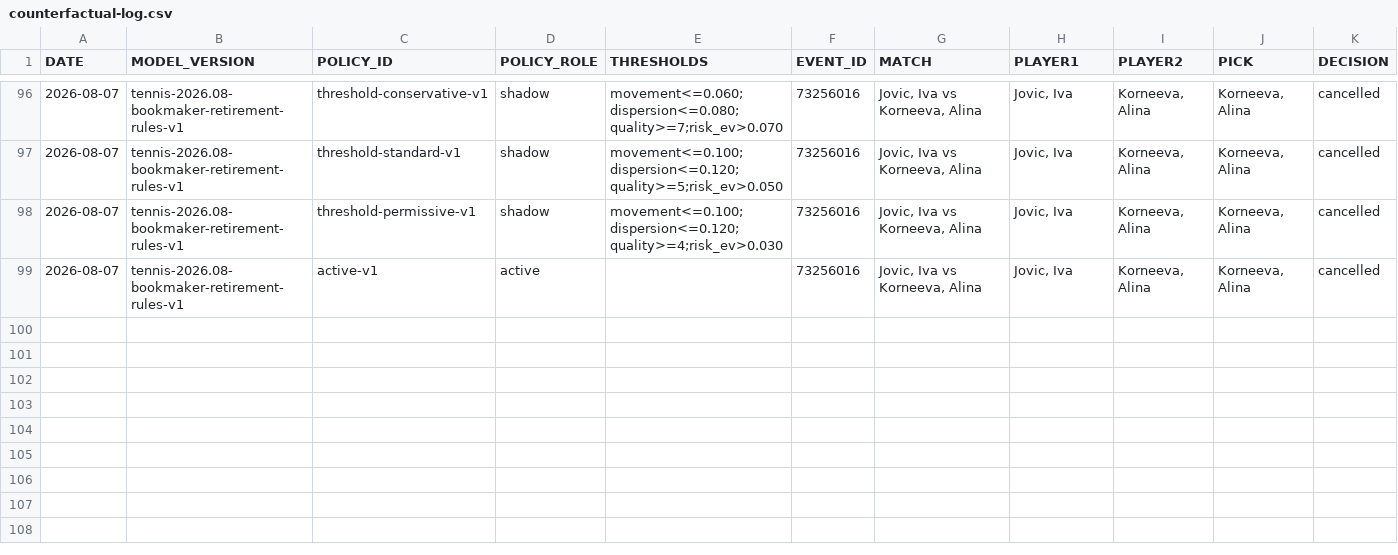
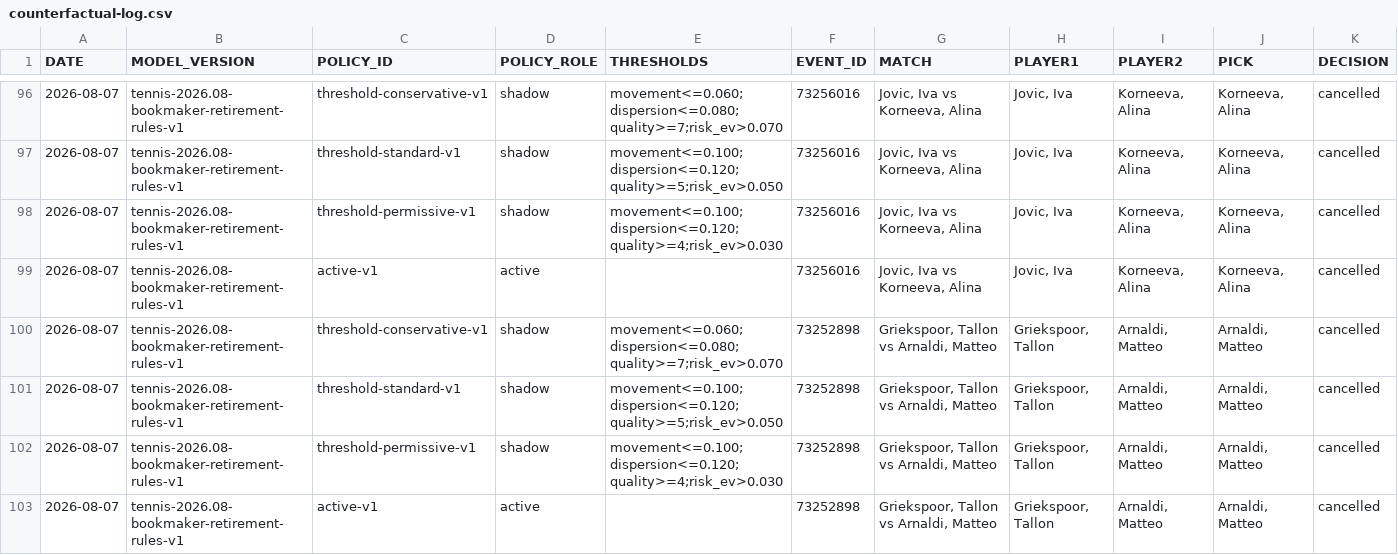
Before and after one commit to AguyfromaTown/betting, a CSV file: counterfactual-log.csv, drawn as a sheet; only a part is shown, gaps mark what is left out; rows hold the shown columns only; the diff names each change by its address in the sheet, - before the commit and + after, or states it on an @@ line.

Commit message:
Revalidate tennis bets

```diff
--- a/counterfactual-log.csv
+++ b/counterfactual-log.csv
+row 100: 2026-08-07 | tennis-2026.08-bookmaker-retirement-rules-v1 | threshold-conservative-v1 | shadow | movement<=0.060;dispersion<=0.080;quality>=7;risk_ev>0.070 | 73252898 | Griekspoor, Tallon vs Arnaldi, Matteo | Griekspoor, Tallon | Arnaldi, Matteo | Arnaldi, Matteo | cancelled
+row 101: 2026-08-07 | tennis-2026.08-bookmaker-retirement-rules-v1 | threshold-standard-v1 | shadow | movement<=0.100;dispersion<=0.120;quality>=5;risk_ev>0.050 | 73252898 | Griekspoor, Tallon vs Arnaldi, Matteo | Griekspoor, Tallon | Arnaldi, Matteo | Arnaldi, Matteo | cancelled
+row 102: 2026-08-07 | tennis-2026.08-bookmaker-retirement-rules-v1 | threshold-permissive-v1 | shadow | movement<=0.100;dispersion<=0.120;quality>=4;risk_ev>0.030 | 73252898 | Griekspoor, Tallon vs Arnaldi, Matteo | Griekspoor, Tallon | Arnaldi, Matteo | Arnaldi, Matteo | cancelled
+row 103: 2026-08-07 | tennis-2026.08-bookmaker-retirement-rules-v1 | active-v1 | active |  | 73252898 | Griekspoor, Tallon vs Arnaldi, Matteo | Griekspoor, Tallon | Arnaldi, Matteo | Arnaldi, Matteo | cancelled
```
Also changed, not shown: pending-bets.csv, predictions-log.csv, 12 other files.
